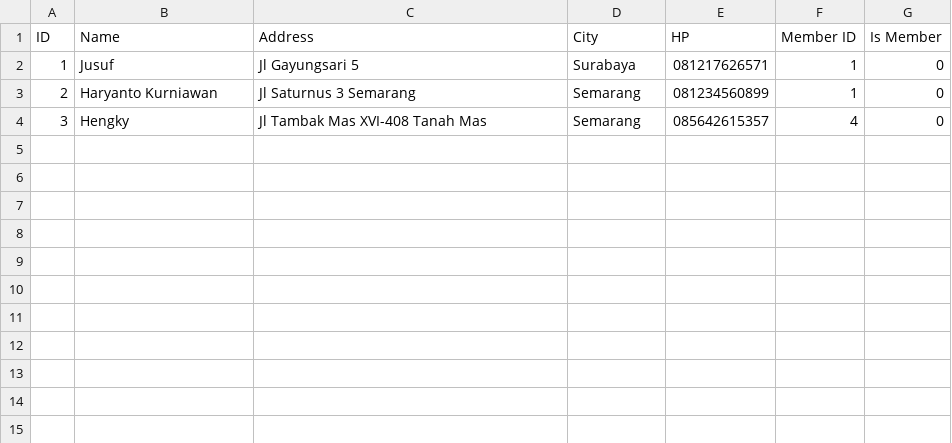
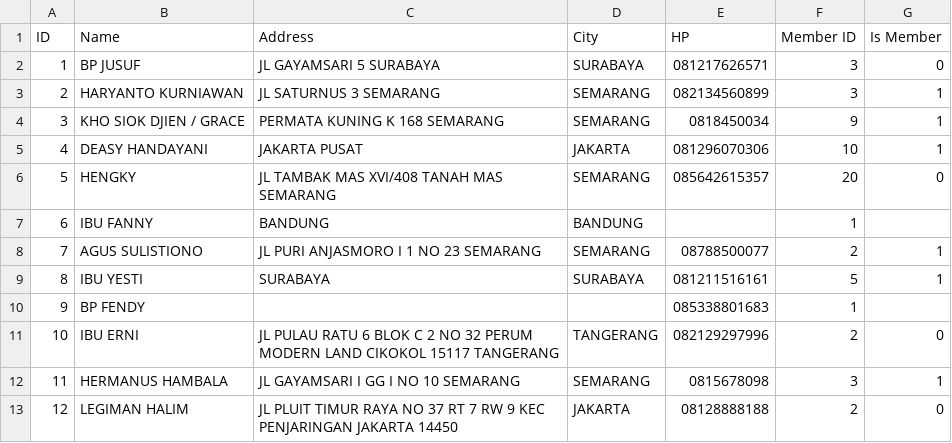
Before and after one commit to fauzanajipray/waters-mlm, a CSV file: storage/app/sample/customer.csv, drawn as a sheet.

Commit message:
Fix seeder for customer and trx

```diff
--- a/storage/app/sample/customer.csv
+++ b/storage/app/sample/customer.csv
@@ -1,4 +1,13 @@
 ID,Name,Address,City,HP,Member ID,Is Member
-1,Jusuf,Jl Gayungsari 5,Surabaya,081217626571,1,0
-2,Haryanto Kurniawan ,Jl Saturnus 3 Semarang,Semarang,081234560899,1,0
-3,Hengky ,Jl Tambak Mas XVI-408 Tanah Mas,Semarang,085642615357,4,0
+1,BP JUSUF,JL GAYAMSARI 5 SURABAYA,SURABAYA,081217626571,3,0
+2,HARYANTO KURNIAWAN,JL SATURNUS 3 SEMARANG,SEMARANG,082134560899,3,1
+3,KHO SIOK DJIEN / GRACE,PERMATA KUNING K 168 SEMARANG,SEMARANG,0818450034,9,1
+4,DEASY HANDAYANI,JAKARTA PUSAT,JAKARTA,081296070306,10,1
+5,HENGKY,JL TAMBAK MAS XVI/408 TANAH MAS SEMARANG,SEMARANG,085642615357,20,0
+6,IBU FANNY,BANDUNG,BANDUNG,,1,
+7,AGUS SULISTIONO,JL PURI ANJASMORO I 1 NO 23 SEMARANG,SEMARANG,08788500077,2,1
+8,IBU YESTI,SURABAYA,SURABAYA,081211516161,5,1
+9,BP FENDY, ,,085338801683,1,
+10,IBU ERNI,JL PULAU RATU 6 BLOK C 2 NO 32 PERUM MODERN LAND CIKOKOL 15117 TANGERANG,TANGERANG,082129297996,2,0
+11,HERMANUS HAMBALA,JL GAYAMSARI I GG I NO 10 SEMARANG,SEMARANG,0815678098,3,1
+12,LEGIMAN HALIM,JL PLUIT TIMUR RAYA NO 37 RT 7 RW 9 KEC PENJARINGAN JAKARTA 14450,JAKARTA,08128888188,2,0
```
Also changed, not shown: storage/app/sample/transaction.csv.
